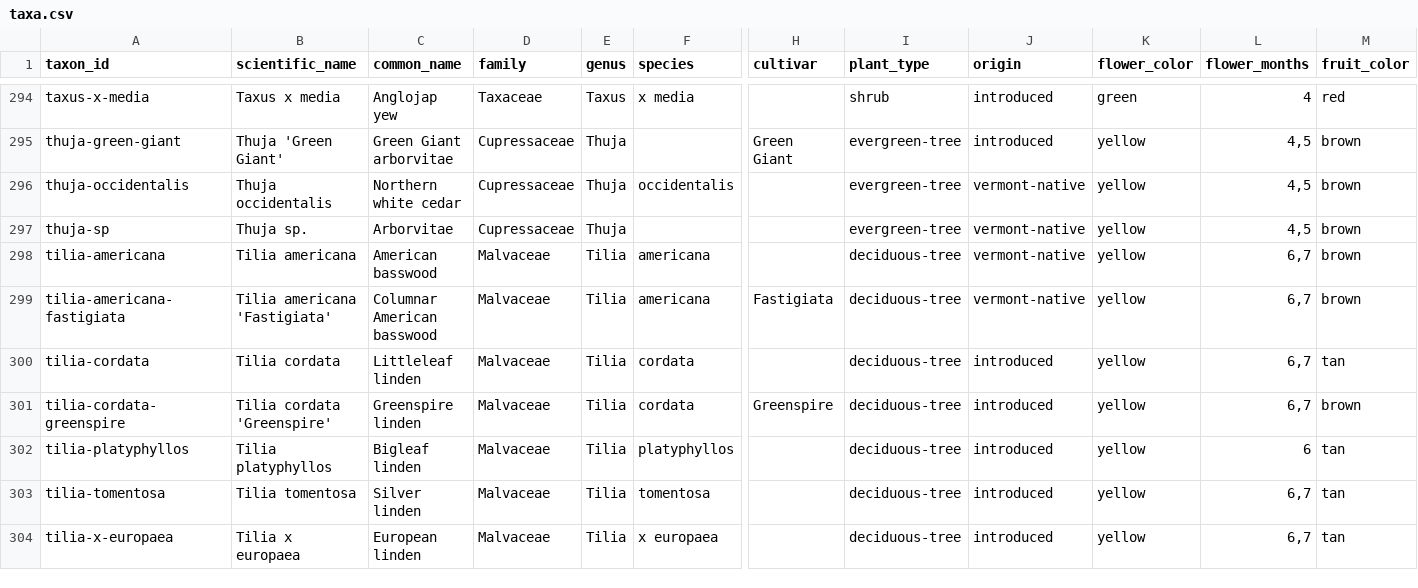
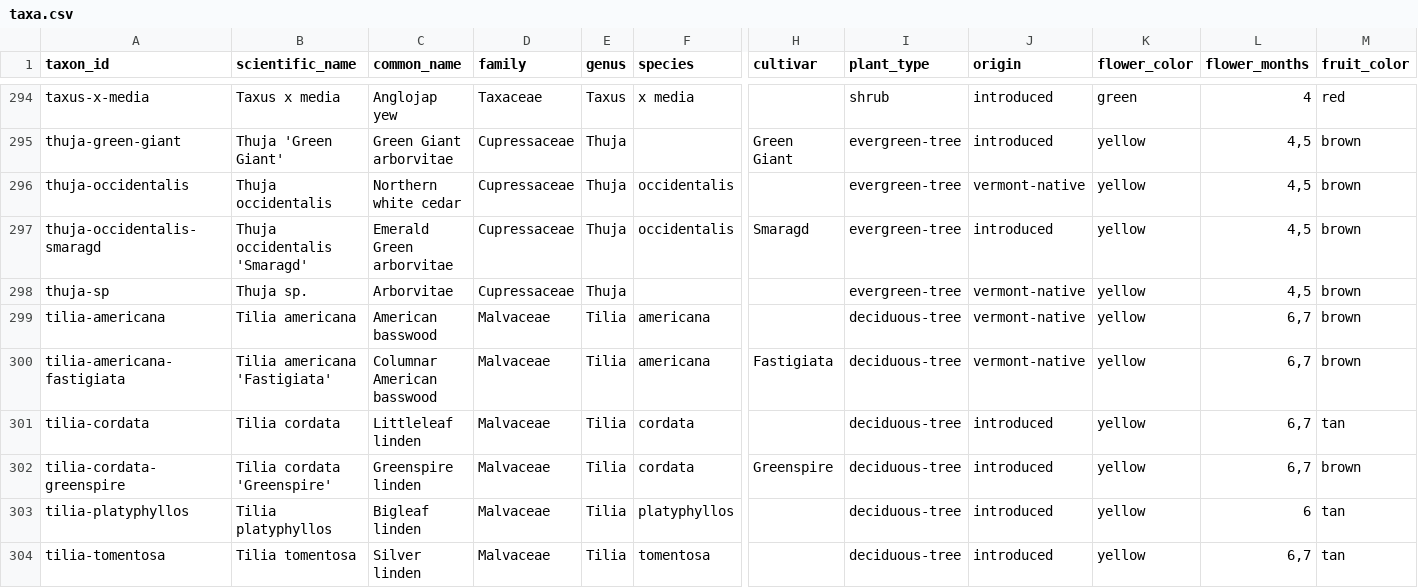
Before and after one commit to durodriguez/Florestas_VT, a CSV file: data/taxa.csv, drawn as a sheet; only a part is shown, gaps mark what is left out; the shorter side is filled out with more unchanged rows; rows hold the shown columns only; the diff names each change by its address in the sheet, - before the commit and + after, or states it on an @@ line.

```diff
--- a/data/taxa.csv
+++ b/data/taxa.csv
+row 297: thuja-occidentalis-smaragd | Thuja occidentalis 'Smaragd' | Emerald Green arborvitae | Cupressaceae | Thuja | occidentalis | Smaragd | evergreen-tree | introduced | yellow | 4,5 | brown
```
Also changed, not shown: data/species-aliases.csv, 1 other file.
